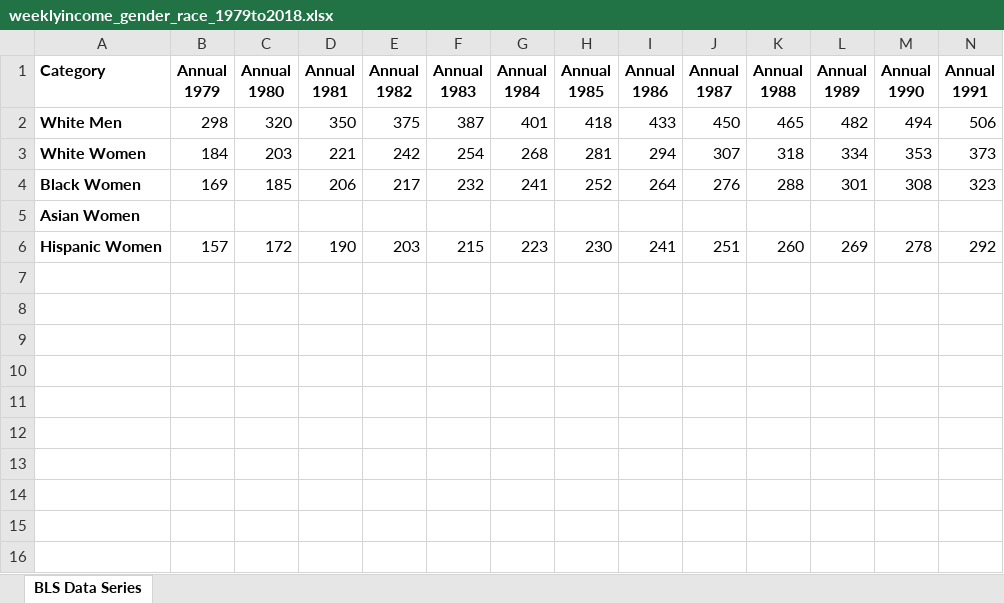
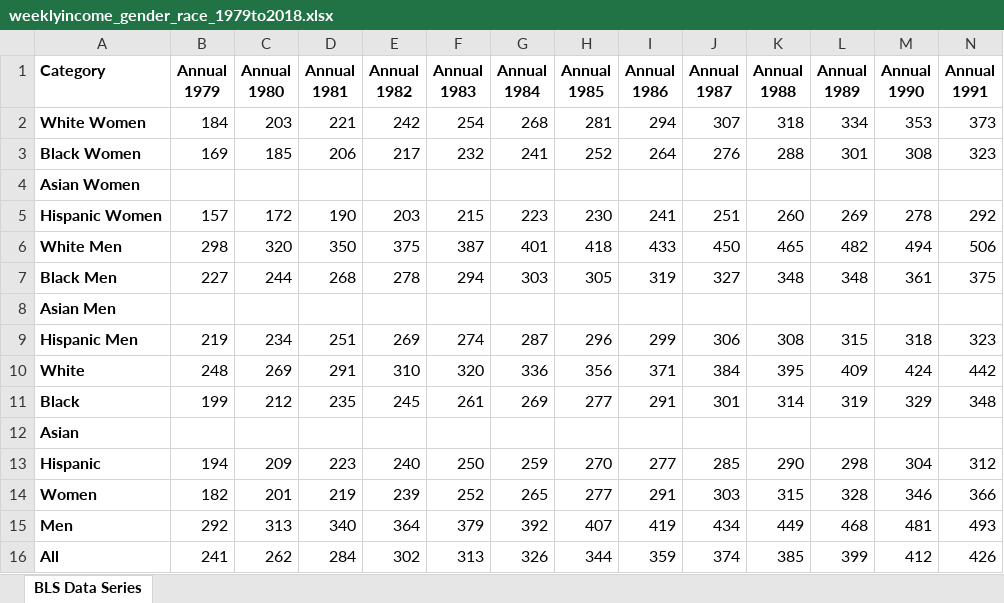
Before and after one commit to coverney/ThinkStats2, an Excel workbook: project2/Data/weeklyincome_gender_race_1979to2018.xlsx, sheet BLS Data Series, drawn as a sheet; only a part is shown; values as stored, in another font and other column widths than the file's, no borders; rows hold the shown columns only; the diff names each change by its address in the sheet, - before the commit and + after, or states it on an @@ line.

```diff
--- a/project2/Data/weeklyincome_gender_race_1979to2018.xlsx (sheet BLS Data Series)
+++ b/project2/Data/weeklyincome_gender_race_1979to2018.xlsx (sheet BLS Data Series)
@@ row 2 moved to row 6: White Men @@
+row 7: Black Men | 227 | 244 | 268 | 278 | 294 | 303 | 305 | 319 | 327 | 348 | 348 | 361 | 375
+row 8: Asian Men
+row 9: Hispanic Men | 219 | 234 | 251 | 269 | 274 | 287 | 296 | 299 | 306 | 308 | 315 | 318 | 323
+row 10: White | 248 | 269 | 291 | 310 | 320 | 336 | 356 | 371 | 384 | 395 | 409 | 424 | 442
+row 11: Black | 199 | 212 | 235 | 245 | 261 | 269 | 277 | 291 | 301 | 314 | 319 | 329 | 348
+row 12: Asian
+row 13: Hispanic | 194 | 209 | 223 | 240 | 250 | 259 | 270 | 277 | 285 | 290 | 298 | 304 | 312
+row 14: Women | 182 | 201 | 219 | 239 | 252 | 265 | 277 | 291 | 303 | 315 | 328 | 346 | 366
+row 15: Men | 292 | 313 | 340 | 364 | 379 | 392 | 407 | 419 | 434 | 449 | 468 | 481 | 493
+row 16: All | 241 | 262 | 284 | 302 | 313 | 326 | 344 | 359 | 374 | 385 | 399 | 412 | 426
```
Also changed, not shown: 4 other files.
